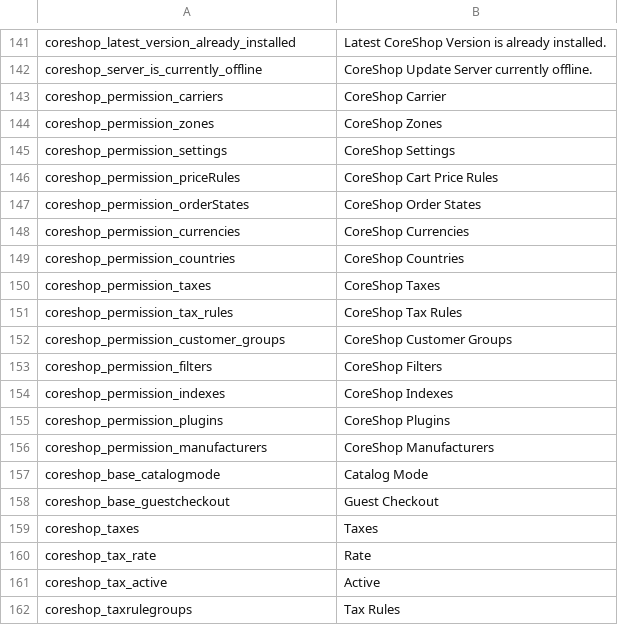
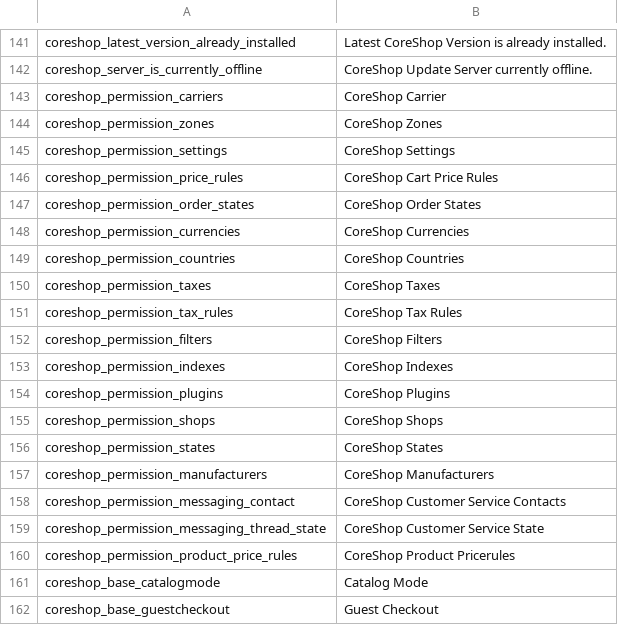
Before and after one commit to coreshop/CoreShop, a CSV file: static/texts/en.csv, drawn as a sheet; only a part is shown, gaps mark what is left out; the shorter side is filled out with more unchanged rows.

```diff
--- a/static/texts/en.csv
+++ b/static/texts/en.csv
@@ -145,4 +145,4 @@
 "coreshop_permission_settings","CoreShop Settings"
-"coreshop_permission_priceRules","CoreShop Cart Price Rules"
-"coreshop_permission_orderStates","CoreShop Order States"
+"coreshop_permission_price_rules","CoreShop Cart Price Rules"
+"coreshop_permission_order_states","CoreShop Order States"
 "coreshop_permission_currencies","CoreShop Currencies"
@@ -151,3 +151,2 @@
 "coreshop_permission_tax_rules","CoreShop Tax Rules"
-"coreshop_permission_customer_groups","CoreShop Customer Groups"
 "coreshop_permission_filters","CoreShop Filters"
@@ -155,3 +154,8 @@
 "coreshop_permission_plugins","CoreShop Plugins"
+"coreshop_permission_shops","CoreShop Shops"
+"coreshop_permission_states","CoreShop States"
 "coreshop_permission_manufacturers","CoreShop Manufacturers"
+"coreshop_permission_messaging_contact","CoreShop Customer Service Contacts"
+"coreshop_permission_messaging_thread_state","CoreShop Customer Service State"
+"coreshop_permission_product_price_rules","CoreShop Product Pricerules"
 "coreshop_base_catalogmode","Catalog Mode"
```
Also changed, not shown: static/texts/de.csv, 9 other files.
